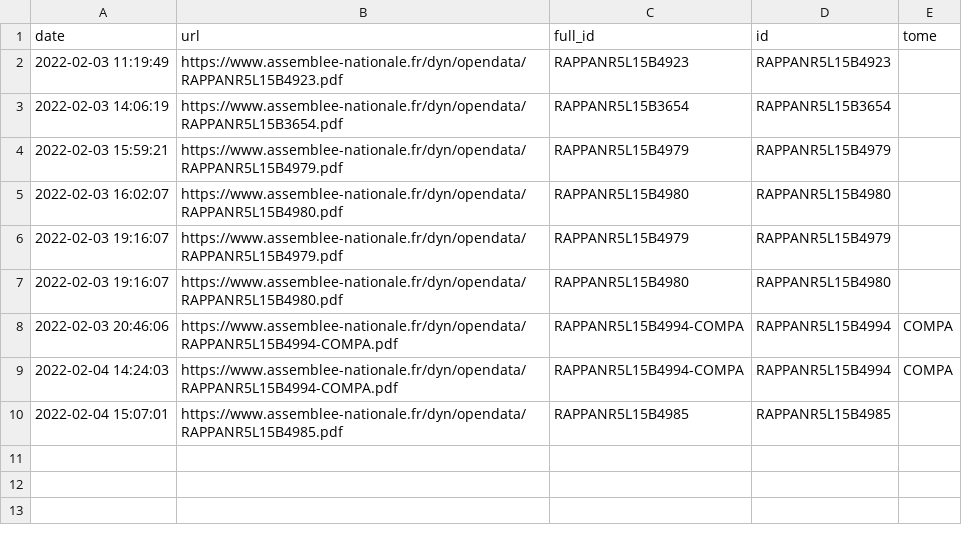
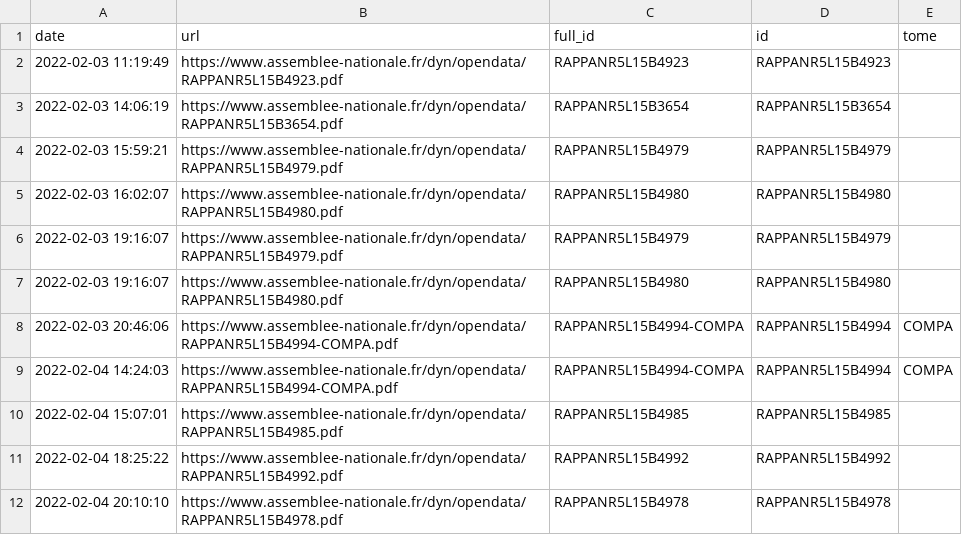
Before and after one commit to seracio/au-rapport, a CSV file: notebooks/test.csv, drawn as a sheet.

```diff
--- a/notebooks/test.csv
+++ b/notebooks/test.csv
@@ -10 +10,3 @@ date,url,full_id,id,tome
 2022-02-04 15:07:01,https://www.assemblee-nationale.fr/dyn/opendata/RAPPANR5L15B4985.pdf,RAPPANR5L15B4985,RAPPANR5L15B4985,
+2022-02-04 18:25:22,https://www.assemblee-nationale.fr/dyn/opendata/RAPPANR5L15B4992.pdf,RAPPANR5L15B4992,RAPPANR5L15B4992,
+2022-02-04 20:10:10,https://www.assemblee-nationale.fr/dyn/opendata/RAPPANR5L15B4978.pdf,RAPPANR5L15B4978,RAPPANR5L15B4978,
```
Also changed, not shown: notebooks/rapports.csv, 2 other files.
